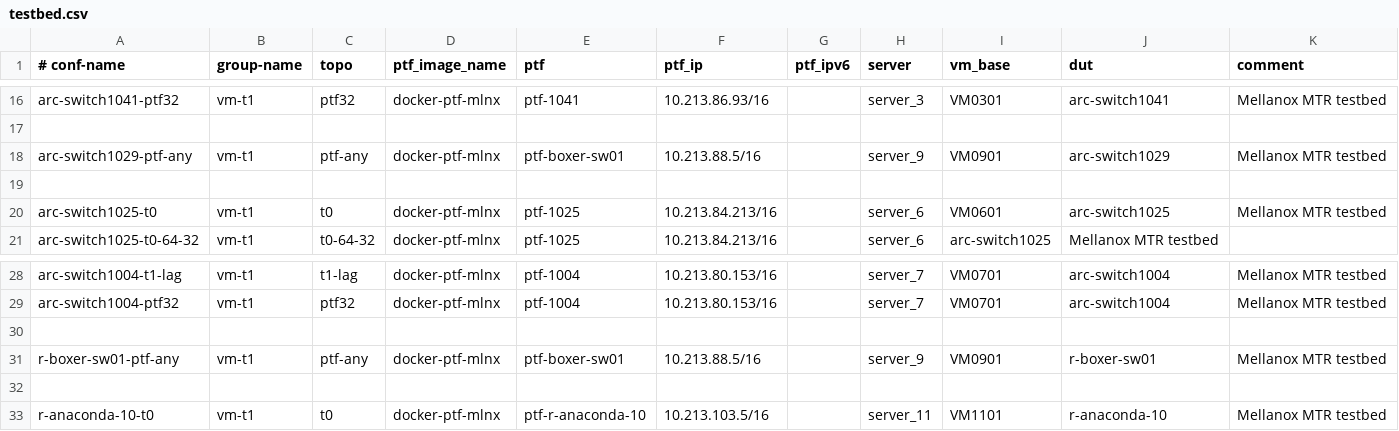
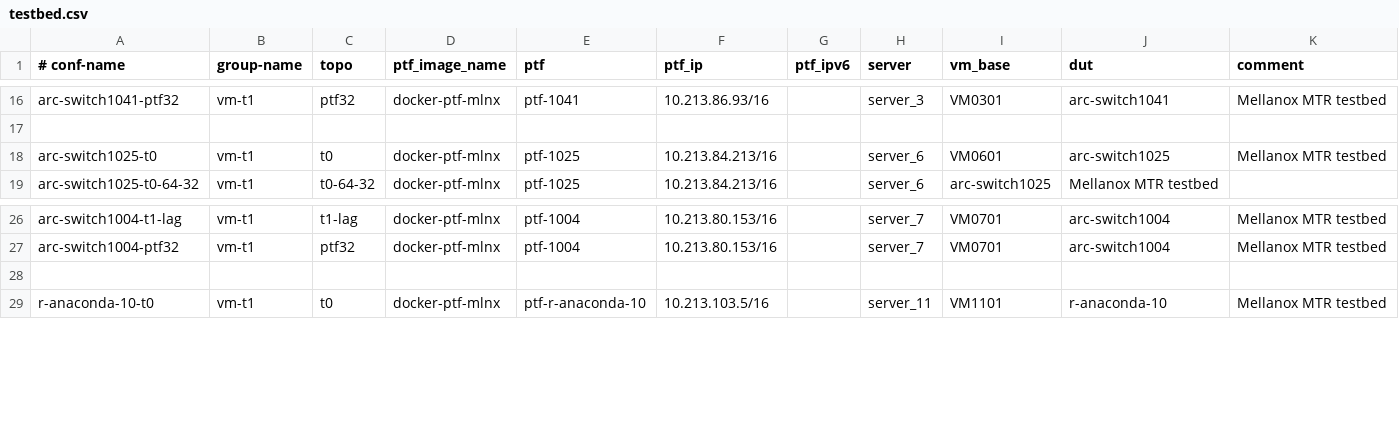
Before and after one commit to shlomibitton/sonic-mgmt, a CSV file: ansible/testbed.csv, drawn as a sheet; only a part is shown, gaps mark what is left out.

```diff
--- a/ansible/testbed.csv
+++ b/ansible/testbed.csv
@@ -17,4 +17,2 @@ arc-switch1041-ptf32,vm-t1,ptf32,docker-ptf-mlnx,ptf-1041,10.213.86.93/16,,serve
 
-arc-switch1029-ptf-any,vm-t1,ptf-any,docker-ptf-mlnx,ptf-boxer-sw01,10.213.88.5/16,,server_9,VM0901,arc-switch1029,Mellanox MTR testbed
-
 arc-switch1025-t0,vm-t1,t0,docker-ptf-mlnx,ptf-1025,10.213.84.213/16,,server_6,VM0601,arc-switch1025,Mellanox MTR testbed
@@ -29,4 +27,2 @@ arc-switch1004-t1-lag,vm-t1,t1-lag,docker-ptf-mlnx,ptf-1004,10.213.80.153/16,,se
 arc-switch1004-ptf32, vm-t1,ptf32,docker-ptf-mlnx,ptf-1004,10.213.80.153/16,,server_7,VM0701,arc-switch1004,Mellanox MTR testbed
-
-r-boxer-sw01-ptf-any,vm-t1,ptf-any,docker-ptf-mlnx,ptf-boxer-sw01,10.213.88.5/16,,server_9,VM0901,r-boxer-sw01,Mellanox MTR testbed
 
```
Also changed, not shown: ansible/files/sonic_lab_links.csv, 4 other files.
